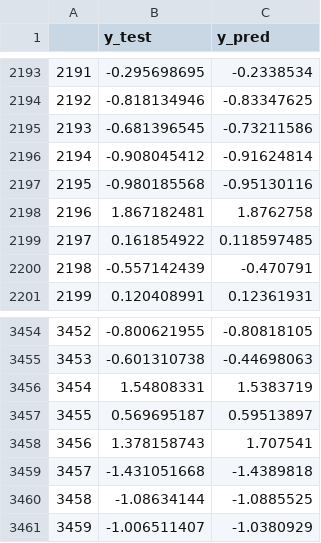
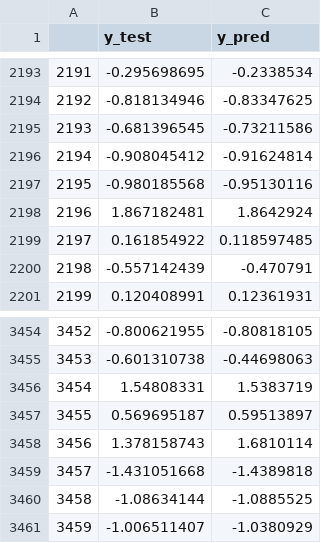
Before and after one commit to barretoeleme/ic_motores, a CSV file: IniciacaoCientifica/pred/V/hysteresis/pred_xgboost.csv, drawn as a sheet; only a part is shown, gaps mark what is left out.

```diff
--- a/IniciacaoCientifica/pred/V/hysteresis/pred_xgboost.csv
+++ b/IniciacaoCientifica/pred/V/hysteresis/pred_xgboost.csv
@@ -2197,3 +2197,3 @@
 2195,-0.980185568,-0.95130116
-2196,1.867182481,1.8762758
+2196,1.867182481,1.8642924
 2197,0.161854922,0.118597485
@@ -3457,3 +3457,3 @@
 3455,0.569695187,0.59513897
-3456,1.378158743,1.707541
+3456,1.378158743,1.6810114
 3457,-1.431051668,-1.4389818
```
Also changed, not shown: IniciacaoCientifica/pred/V/joule/pred_xgboost.csv, 13 other files.
